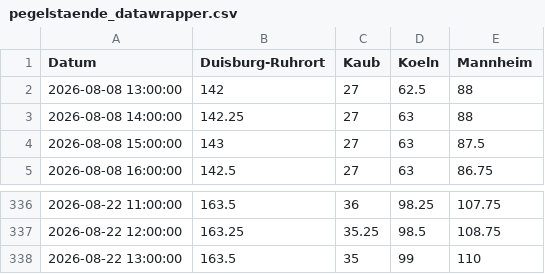
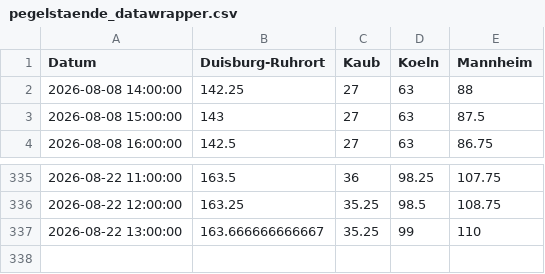
Before and after one commit to robjrentrop/pegelstaende_rhein, a CSV file: pegelstaende_datawrapper.csv, drawn as a sheet; only a part is shown, gaps mark what is left out.

```diff
--- a/pegelstaende_datawrapper.csv
+++ b/pegelstaende_datawrapper.csv
@@ -1,3 +1,2 @@
 "Datum","Duisburg-Ruhrort","Kaub","Koeln","Mannheim"
-"2026-08-08 13:00:00",142,27,62.5,88
 "2026-08-08 14:00:00",142.25,27,63,88
@@ -337,2 +336,2 @@
 "2026-08-22 12:00:00",163.25,35.25,98.5,108.75
-"2026-08-22 13:00:00",163.5,35,99,110
+"2026-08-22 13:00:00",163.666666666667,35.25,99,110
```
